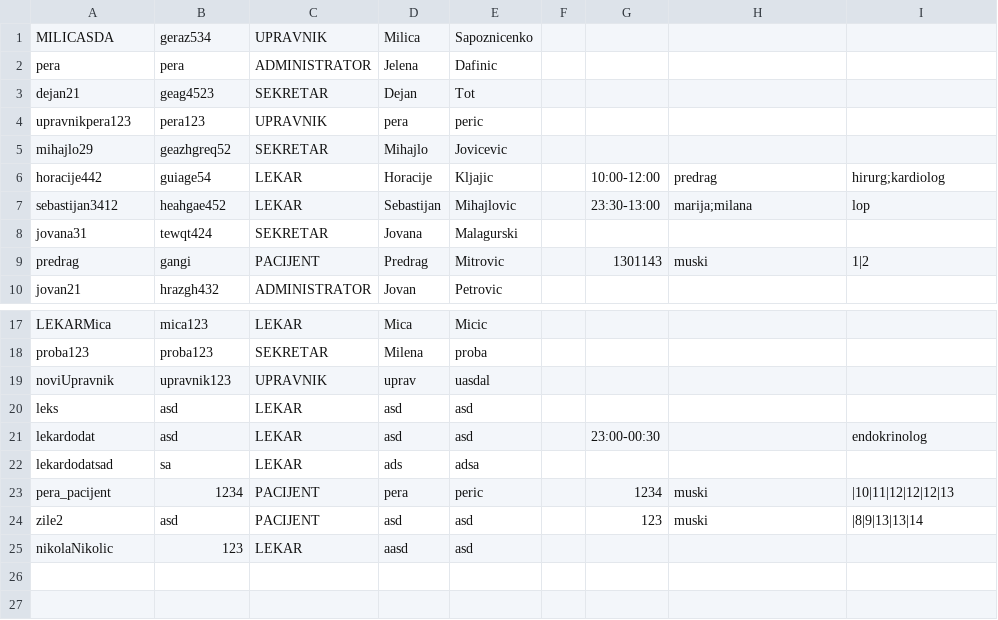
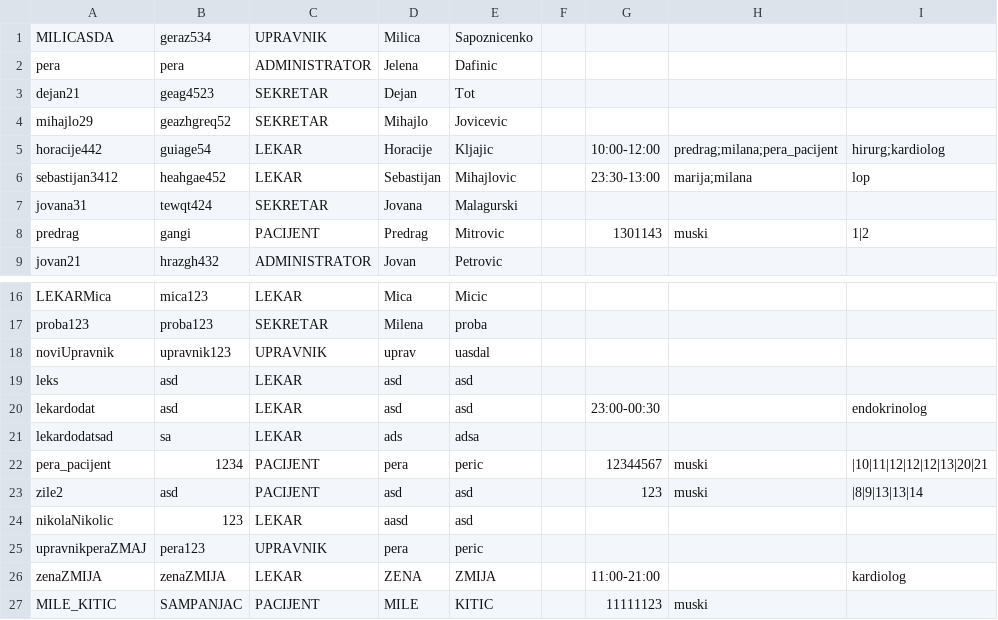
Before and after one commit to dragicevic19/usi-hospital, a CSV file: data/korisnici.csv, drawn as a sheet; only a part is shown, gaps mark what is left out.

```diff
--- a/data/korisnici.csv
+++ b/data/korisnici.csv
@@ -3,5 +3,4 @@ pera,pera,ADMINISTRATOR,Jelena,Dafinic,
 dejan21,geag4523,SEKRETAR,Dejan,Tot,
-upravnikpera123,pera123,UPRAVNIK,pera,peric,
 mihajlo29,geazhgreq52,SEKRETAR,Mihajlo,Jovicevic,
-horacije442,guiage54,LEKAR,Horacije,Kljajic,,10:00-12:00,predrag,hirurg;kardiolog
+horacije442,guiage54,LEKAR,Horacije,Kljajic,,10:00-12:00,predrag;milana;pera_pacijent,hirurg;kardiolog
 sebastijan3412,heahgae452,LEKAR,Sebastijan,Mihajlovic,,23:30-13:00,marija;milana,lop
@@ -22,4 +21,7 @@ lekardodat,asd,LEKAR,asd,asd,,23:00-00:30,,endokrinolog
 lekardodatsad,sa,LEKAR,ads,adsa,,,,
-pera_pacijent,1234,PACIJENT,pera,peric,,1234,muski,|10|11|12|12|12|13
+pera_pacijent,1234,PACIJENT,pera,peric,,12344567,muski,|10|11|12|12|12|13|20|21
 zile2,asd,PACIJENT,asd,asd,,123,muski,|8|9|13|13|14
 nikolaNikolic,123,LEKAR,aasd,asd,,,,
+upravnikperaZMAJ,pera123,UPRAVNIK,pera,peric,
+zenaZMIJA,zenaZMIJA,LEKAR,ZENA,ZMIJA,,11:00-21:00,,kardiolog
+MILE_KITIC,SAMPANJAC,PACIJENT,MILE,KITIC,,11111123,muski,
```
Also changed, not shown: data/dogadjaji.csv, data/unos_anamneze.csv, 30 other files.
